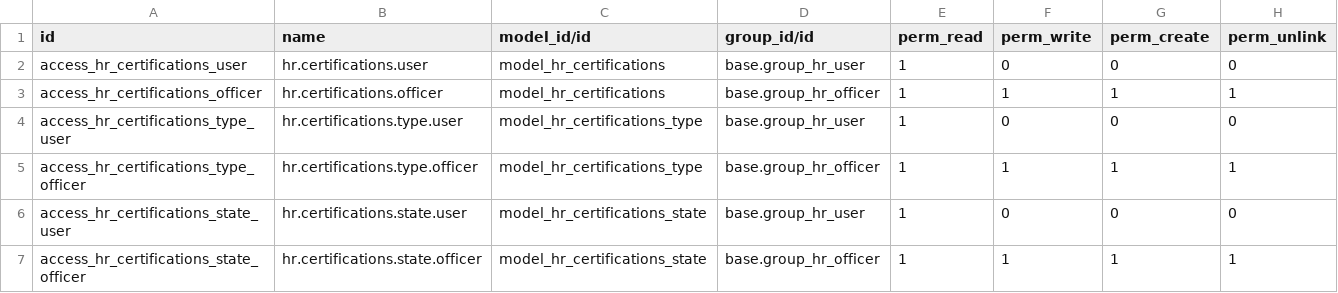
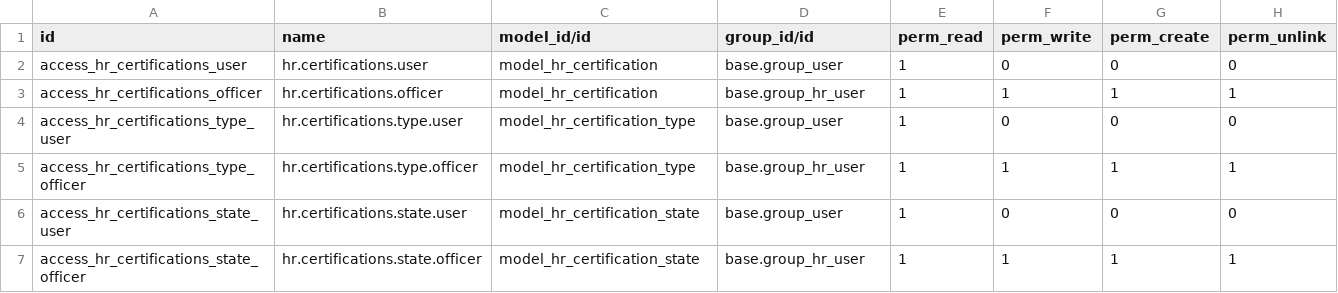
Before and after one commit to vertelab/odoo-hr, a CSV file: hr_certifications/security/ir.model.access.csv, drawn as a sheet.

```diff
--- a/hr_certifications/security/ir.model.access.csv
+++ b/hr_certifications/security/ir.model.access.csv
@@ -1,7 +1,7 @@
 id,name,model_id/id,group_id/id,perm_read,perm_write,perm_create,perm_unlink
-access_hr_certifications_user,hr.certifications.user,model_hr_certifications,base.group_hr_user,1,0,0,0
-access_hr_certifications_officer,hr.certifications.officer,model_hr_certifications,base.group_hr_officer,1,1,1,1
-access_hr_certifications_type_user,hr.certifications.type.user,model_hr_certifications_type,base.group_hr_user,1,0,0,0
-access_hr_certifications_type_officer,hr.certifications.type.officer,model_hr_certifications_type,base.group_hr_officer,1,1,1,1
-access_hr_certifications_state_user,hr.certifications.state.user,model_hr_certifications_state,base.group_hr_user,1,0,0,0
-access_hr_certifications_state_officer,hr.certifications.state.officer,model_hr_certifications_state,base.group_hr_officer,1,1,1,1
+access_hr_certifications_user,hr.certifications.user,model_hr_certification,base.group_user,1,0,0,0
+access_hr_certifications_officer,hr.certifications.officer,model_hr_certification,base.group_hr_user,1,1,1,1
+access_hr_certifications_type_user,hr.certifications.type.user,model_hr_certification_type,base.group_user,1,0,0,0
+access_hr_certifications_type_officer,hr.certifications.type.officer,model_hr_certification_type,base.group_hr_user,1,1,1,1
+access_hr_certifications_state_user,hr.certifications.state.user,model_hr_certification_state,base.group_user,1,0,0,0
+access_hr_certifications_state_officer,hr.certifications.state.officer,model_hr_certification_state,base.group_hr_user,1,1,1,1
```
Also changed, not shown: 4 other files.
